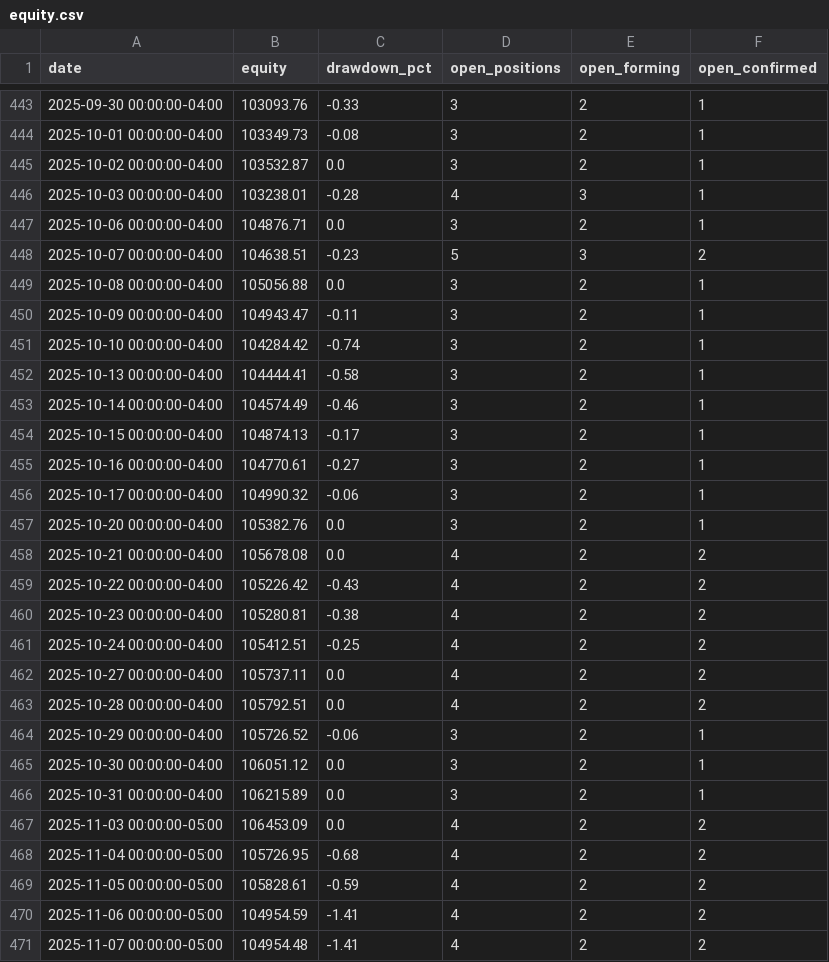
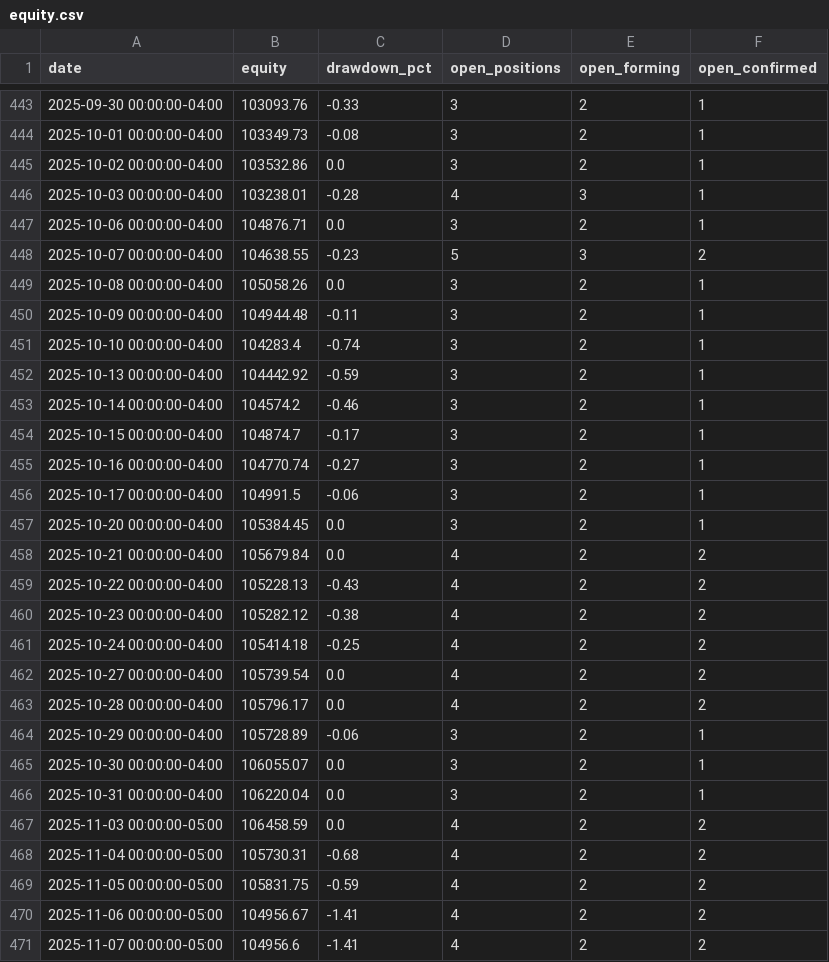
Before and after one commit to NolCorp1/Python-Financial-Expert, a CSV file: outputs/equity.csv, drawn as a sheet; only a part is shown, gaps mark what is left out; the diff covers the shown part only.

```diff
--- a/outputs/equity.csv
+++ b/outputs/equity.csv
@@ -444,28 +444,28 @@ date,equity,drawdown_pct,open_positions,open_forming,open_confirmed
 2025-10-01 00:00:00-04:00,103349.73,-0.08,3,2,1
-2025-10-02 00:00:00-04:00,103532.87,0.0,3,2,1
+2025-10-02 00:00:00-04:00,103532.86,0.0,3,2,1
 2025-10-03 00:00:00-04:00,103238.01,-0.28,4,3,1
 2025-10-06 00:00:00-04:00,104876.71,0.0,3,2,1
-2025-10-07 00:00:00-04:00,104638.51,-0.23,5,3,2
-2025-10-08 00:00:00-04:00,105056.88,0.0,3,2,1
-2025-10-09 00:00:00-04:00,104943.47,-0.11,3,2,1
-2025-10-10 00:00:00-04:00,104284.42,-0.74,3,2,1
-2025-10-13 00:00:00-04:00,104444.41,-0.58,3,2,1
-2025-10-14 00:00:00-04:00,104574.49,-0.46,3,2,1
-2025-10-15 00:00:00-04:00,104874.13,-0.17,3,2,1
-2025-10-16 00:00:00-04:00,104770.61,-0.27,3,2,1
-2025-10-17 00:00:00-04:00,104990.32,-0.06,3,2,1
-2025-10-20 00:00:00-04:00,105382.76,0.0,3,2,1
-2025-10-21 00:00:00-04:00,105678.08,0.0,4,2,2
-2025-10-22 00:00:00-04:00,105226.42,-0.43,4,2,2
-2025-10-23 00:00:00-04:00,105280.81,-0.38,4,2,2
-2025-10-24 00:00:00-04:00,105412.51,-0.25,4,2,2
-2025-10-27 00:00:00-04:00,105737.11,0.0,4,2,2
-2025-10-28 00:00:00-04:00,105792.51,0.0,4,2,2
-2025-10-29 00:00:00-04:00,105726.52,-0.06,3,2,1
-2025-10-30 00:00:00-04:00,106051.12,0.0,3,2,1
-2025-10-31 00:00:00-04:00,106215.89,0.0,3,2,1
-2025-11-03 00:00:00-05:00,106453.09,0.0,4,2,2
-2025-11-04 00:00:00-05:00,105726.95,-0.68,4,2,2
-2025-11-05 00:00:00-05:00,105828.61,-0.59,4,2,2
-2025-11-06 00:00:00-05:00,104954.59,-1.41,4,2,2
-2025-11-07 00:00:00-05:00,104954.48,-1.41,4,2,2
+2025-10-07 00:00:00-04:00,104638.55,-0.23,5,3,2
+2025-10-08 00:00:00-04:00,105058.26,0.0,3,2,1
+2025-10-09 00:00:00-04:00,104944.48,-0.11,3,2,1
+2025-10-10 00:00:00-04:00,104283.4,-0.74,3,2,1
+2025-10-13 00:00:00-04:00,104442.92,-0.59,3,2,1
+2025-10-14 00:00:00-04:00,104574.2,-0.46,3,2,1
+2025-10-15 00:00:00-04:00,104874.7,-0.17,3,2,1
+2025-10-16 00:00:00-04:00,104770.74,-0.27,3,2,1
+2025-10-17 00:00:00-04:00,104991.5,-0.06,3,2,1
+2025-10-20 00:00:00-04:00,105384.45,0.0,3,2,1
+2025-10-21 00:00:00-04:00,105679.84,0.0,4,2,2
+2025-10-22 00:00:00-04:00,105228.13,-0.43,4,2,2
+2025-10-23 00:00:00-04:00,105282.12,-0.38,4,2,2
+2025-10-24 00:00:00-04:00,105414.18,-0.25,4,2,2
+2025-10-27 00:00:00-04:00,105739.54,0.0,4,2,2
+2025-10-28 00:00:00-04:00,105796.17,0.0,4,2,2
+2025-10-29 00:00:00-04:00,105728.89,-0.06,3,2,1
+2025-10-30 00:00:00-04:00,106055.07,0.0,3,2,1
+2025-10-31 00:00:00-04:00,106220.04,0.0,3,2,1
+2025-11-03 00:00:00-05:00,106458.59,0.0,4,2,2
+2025-11-04 00:00:00-05:00,105730.31,-0.68,4,2,2
+2025-11-05 00:00:00-05:00,105831.75,-0.59,4,2,2
+2025-11-06 00:00:00-05:00,104956.67,-1.41,4,2,2
+2025-11-07 00:00:00-05:00,104956.6,-1.41,4,2,2
```
Also changed, not shown: 92 edited cells elsewhere in this file, outputs/score_bucket_report.csv, outputs/score_threshold_report.csv, 16 other files.
